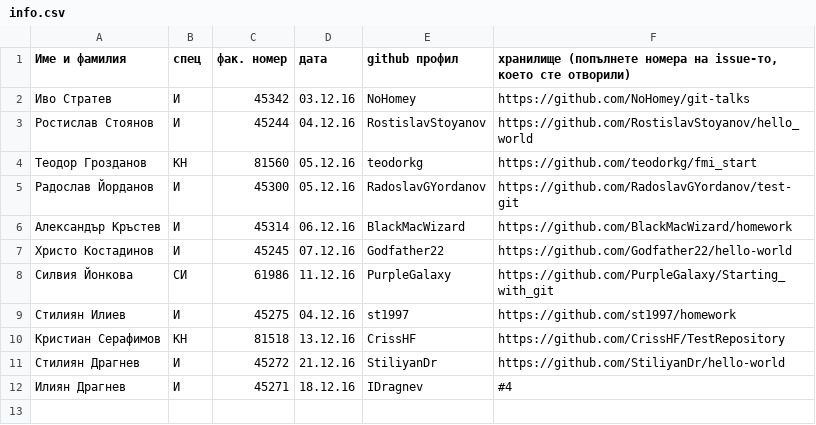
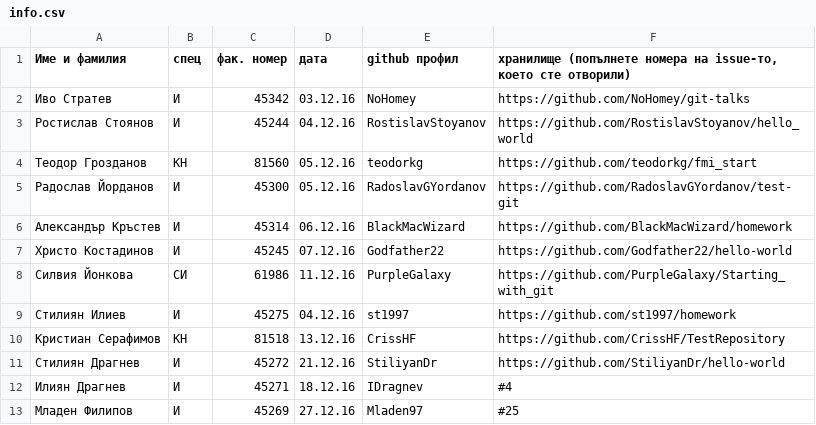
Before and after one commit to NoHomey/git-talks, a CSV file: info.csv, drawn as a sheet.

Commit message:
Update info.csv

```diff
--- a/info.csv
+++ b/info.csv
@@ -12 +12,2 @@
 Илиян Драгнев,И,45271,18.12.16,IDragnev,#4
+Младен Филипов,И,45269,27.12.16,Mladen97,#25
```
